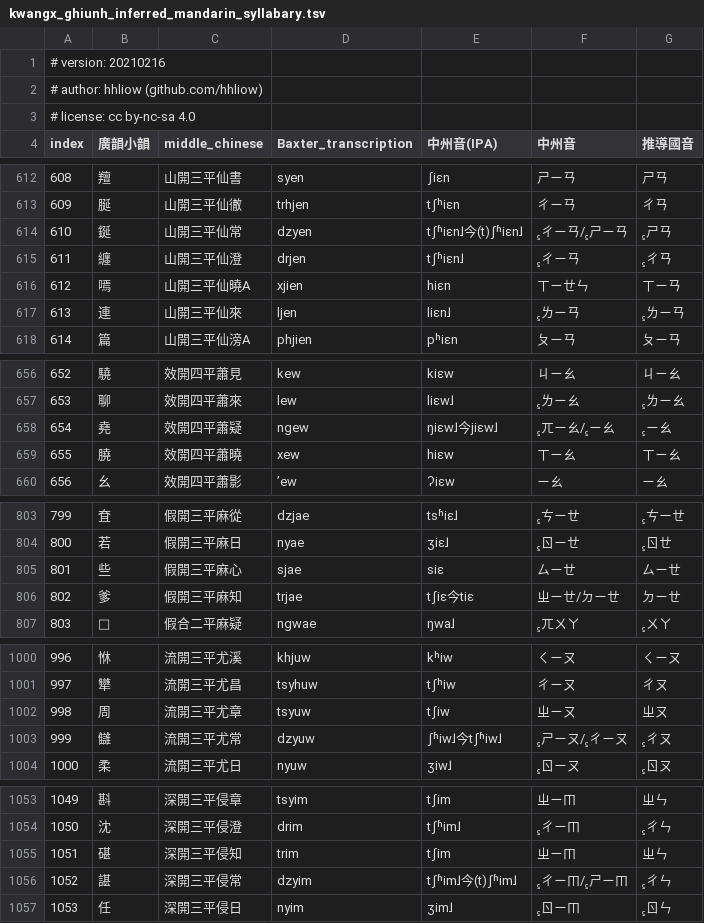
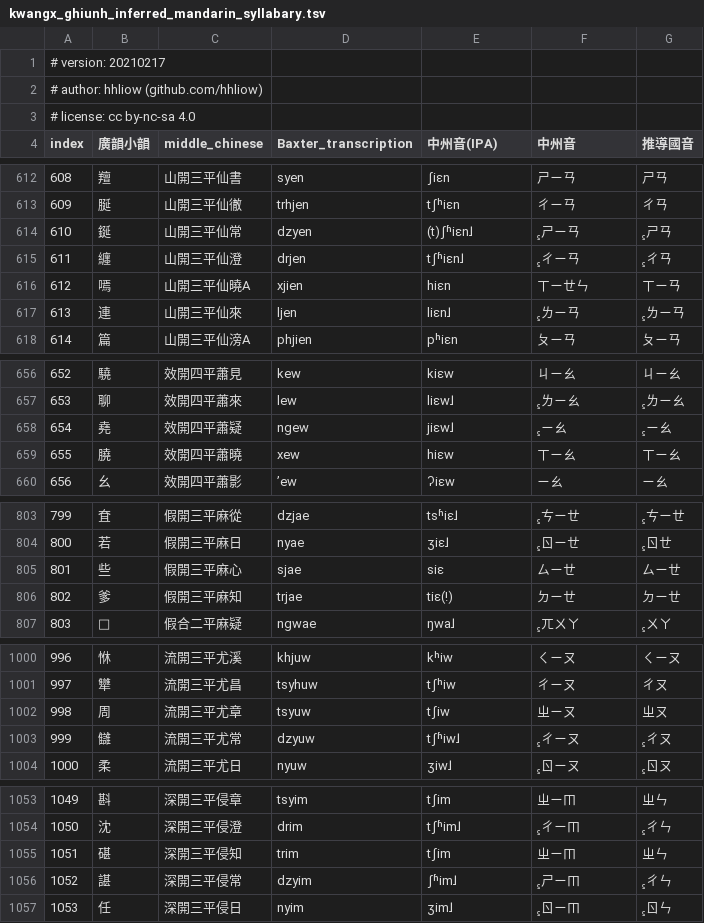
Before and after one commit to hhliow/mandarin, a TSV file: hhliow/kwangx_ghiunh_inferred_mandarin_syllabary.tsv, drawn as a sheet; only a part is shown, gaps mark what is left out; the diff covers the shown part only.

```diff
--- a/hhliow/kwangx_ghiunh_inferred_mandarin_syllabary.tsv
+++ b/hhliow/kwangx_ghiunh_inferred_mandarin_syllabary.tsv
@@ -1,2 +1,2 @@
-# version: 20210216						
+# version: 20210217						
 # author: hhliow (github.com/hhliow)						
@@ -613,3 +613,3 @@ index	廣韻小韻	middle_chinese	Baxter_transcription	中州音(IPA)	中州音
 609	脠	山開三平仙徹	trhjen	tʃʰiɛn	ㄔㄧㄢ	ㄔㄢ
-610	鋋	山開三平仙常	dzyen	tʃʱiɛn˩今(t)ʃʱiɛn˩	꜁ㄔㄧㄢ/꜁ㄕㄧㄢ	꜁ㄕㄢ
+610	鋋	山開三平仙常	dzyen	(t)ʃʱiɛn˩	꜁ㄕㄧㄢ	꜁ㄕㄢ
 611	纏	山開三平仙澄	drjen	tʃʱiɛn˩	꜁ㄔㄧㄢ	꜁ㄔㄢ
@@ -657,3 +657,3 @@ index	廣韻小韻	middle_chinese	Baxter_transcription	中州音(IPA)	中州音
 653	聊	效開四平蕭來	lew	liɛw˩	꜁ㄌㄧㄠ	꜁ㄌㄧㄠ
-654	堯	效開四平蕭疑	ngew	ŋiɛw˩今jiɛw˩	꜁ㄫㄧㄠ/꜁ㄧㄠ	꜁ㄧㄠ
+654	堯	效開四平蕭疑	ngew	jiɛw˩	꜁ㄧㄠ	꜁ㄧㄠ
 655	膮	效開四平蕭曉	xew	hiɛw	ㄒㄧㄠ	ㄒㄧㄠ
@@ -805,3 +805,3 @@ index	廣韻小韻	middle_chinese	Baxter_transcription	中州音(IPA)	中州音
 801	些	假開三平麻心	sjae	siɛ	ㄙㄧㄝ	ㄙㄧㄝ
-802	爹	假開三平麻知	trjae	tʃiɛ今tiɛ	ㄓㄧㄝ/ㄉㄧㄝ	ㄉㄧㄝ
+802	爹	假開三平麻知	trjae	tiɛ(!)	ㄉㄧㄝ	ㄉㄧㄝ
 803	𣢉	假合二平麻疑	ngwae	ŋwa˩	꜁ㄫㄨㄚ	꜁ㄨㄚ
@@ -1002,3 +1002,3 @@ index	廣韻小韻	middle_chinese	Baxter_transcription	中州音(IPA)	中州音
 998	周	流開三平尤章	tsyuw	tʃiw	ㄓㄧㄡ	ㄓㄡ
-999	讎	流開三平尤常	dzyuw	ʃʱiw˩今tʃʱiw˩	꜁ㄕㄧㄡ/꜁ㄔㄧㄡ	꜁ㄔㄡ
+999	讎	流開三平尤常	dzyuw	tʃʱiw˩	꜁ㄔㄧㄡ	꜁ㄔㄡ
 1000	柔	流開三平尤日	nyuw	ʒiw˩	꜁ㄖㄧㄡ	꜁ㄖㄡ
@@ -1055,3 +1055,3 @@ index	廣韻小韻	middle_chinese	Baxter_transcription	中州音(IPA)	中州音
 1051	碪	深開三平侵知	trim	tʃim	ㄓㄧㆬ	ㄓㄣ
-1052	諶	深開三平侵常	dzyim	tʃʱim˩今(t)ʃʱim˩	꜁ㄔㄧㆬ/꜁ㄕㄧㆬ	꜁ㄔㄣ
+1052	諶	深開三平侵常	dzyim	ʃʱim˩	꜁ㄕㄧㆬ	꜁ㄔㄣ
 1053	任	深開三平侵日	nyim	ʒim˩	꜁ㄖㄧㆬ	꜁ㄖㄣ
```
Also changed, not shown: 58 edited cells elsewhere in this file.
